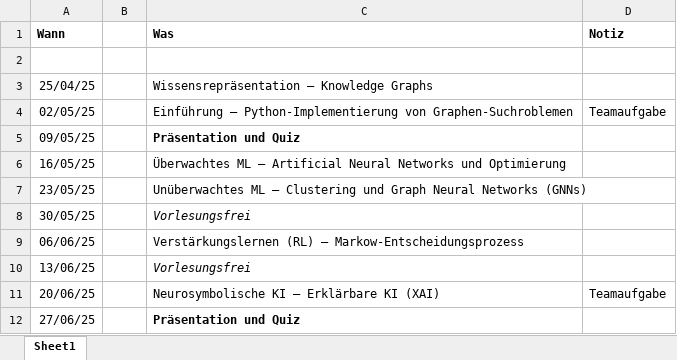
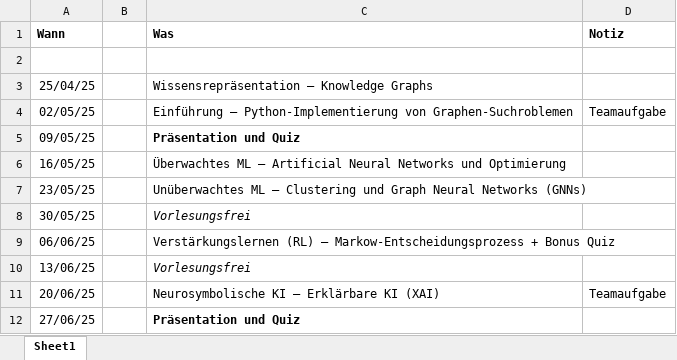
Before and after one commit to chuckgish/Modul_AKIB10_Grundlagen_KI, an Excel workbook: Vorlesungsplan.xlsx, sheet Sheet1, drawn as a sheet; values as stored, in another font and other column widths than the file's, no borders; the diff names each change by its address in the sheet, - before the commit and + after, or states it on an @@ line.

Commit message:
Updated the Vorlesungsplan

```diff
--- a/Vorlesungsplan.xlsx (sheet Sheet1)
+++ b/Vorlesungsplan.xlsx (sheet Sheet1)
-C9 (Was): …– Markow-Entscheidungsprozess
+C9 (Was): …– Markow-Entscheidungsprozess + Bonus Quiz
```
Also changed, not shown: 1 other file.
